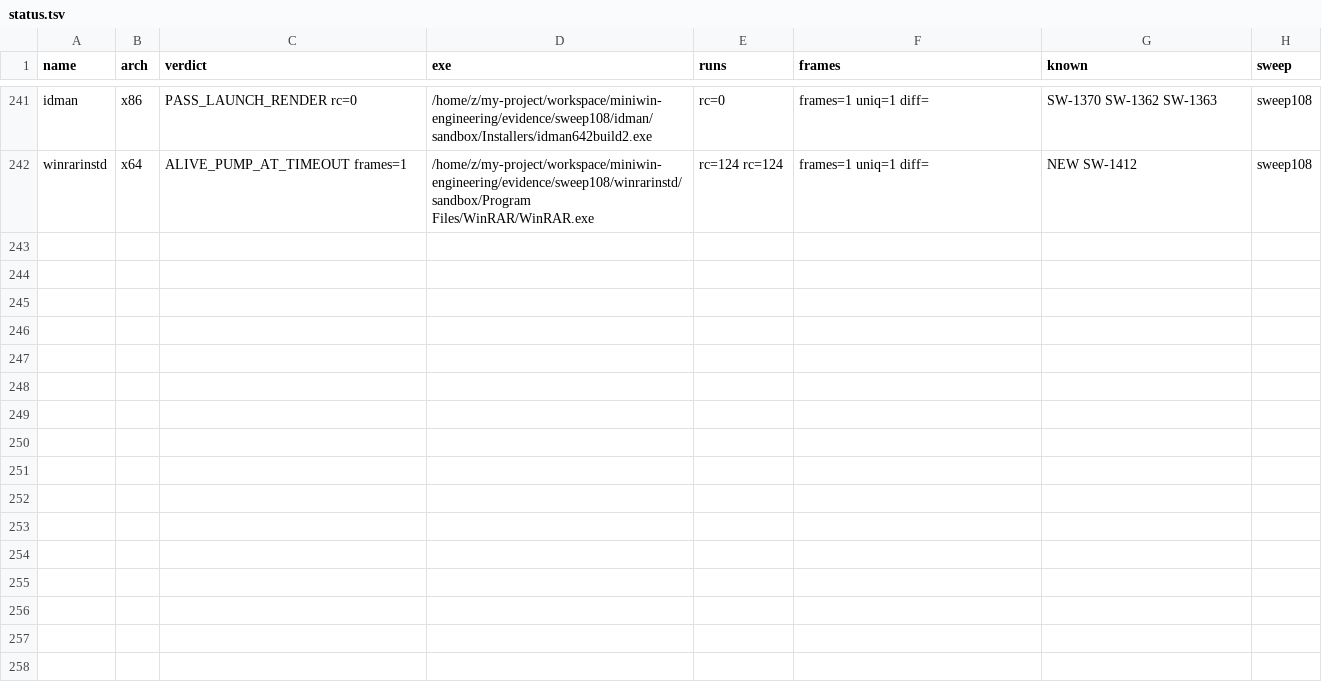
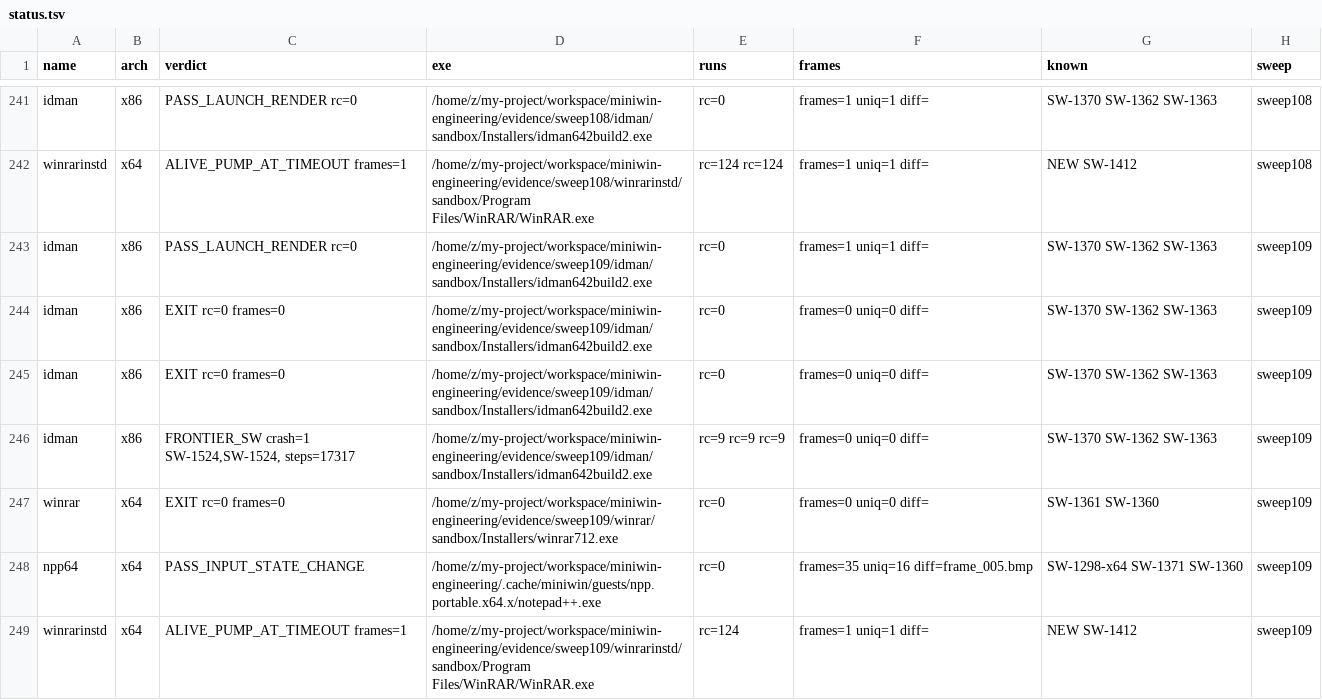
Before and after one commit to Sh-TB/miniwin-engineering, a TSV file: plugins/status.tsv, drawn as a sheet; only a part is shown, gaps mark what is left out; the diff names each change by its address in the sheet, - before the commit and + after, or states it on an @@ line.

Commit message:
SWEEP-109 «IDM فایل ستاپ رو اجرا کنه» — issue #25 ladder: unpacker silent-exit-0 -> 65-file extraction -> second-stage WinMain RUNNING: SW-1524 world-boot skeleton (wineboot parallel; lazy seed fired mid-CreateDirectory chain -> EEXIST(183) -> IDM Error ID:2), SW-1525 IsWow64Process TRUE for PE32 guests (WOW64 semantics), SW-1526 CreateProcessW entry+MZ-probe tracing (decoded target IDM_Setup_Temp/IDM1.tmp), SW-1527 DialogProc registry + SendMessage/pump routing (IDM extraction trigger SendMessageA(hDlg,0x7E8) died at dropped proc; wine user32/dialog.c), SW-1528 mw32_thread_trampoline ms_abi (boot calls MwGuestStart arg-in-RCX; SysV callee read RDI garbage), SW-1529 filemap_lookup accepts handle-table handles (MapViewOfFile always failed error 6 -> 'Could not create map view file in GetViewFile Error ID:6'), SW-1530 section owns dup(fd) + m32 views in arena via MAP_FIXED (32-bit guest cannot use 0x7f.. mmap), SW-1531 section extends file (ftruncate; NTFS grows on demand; SIGBUS past EOF mid-extraction), SW-1532 arity SetFileTime/GetFileTime=16, SW-1533 opcodes 0x18/0x1A SBB r8 + 0x12 ADC r8 (Tonec carry chain executes 1a d2), SW-1534 mw32_dll_is_crt case-insensitive (VC6 imports MSVCRT.dll uppercase; 4x cdecl-pop violation at CRT startup -> FF/7), SW-1535 __wgetmainargs arena block for cpu32 + argv[0] never NULL (VC6 CRT bails silently when argv[0]==NULL, decoded 0x4011302), SW-1536 m32 DATA-import plane (_wcmdln/__wargv/__argc arena cells; old pass wrote host .data address inside the interpreter guard -> read 0), SW-1537 IsWow64Process2 implemented + arity 12 (unresolved stub leaked +20/call -> WinMain frame drift -> saved-EBP overlap -> leave ebp=0), SW-1538 engine-side guest writes watch-visible + logger frame-walk fix. MEASURED: idman642build2 extracts 65 files (IDM5.tmp 6.5MB), CreateProcessW(IDM1.tmp) succeeds, child VC6 CRT init complete (_initterm x42), WinMain runs real registry work (ProgramFilesDir='C:\Program Files' read back SUCCESS); frontier SW-1539 registered (saved-EBP zero-write, watch-evidenced, next-round instrument list). Batteries: idman rc=9 x3 deterministic, winrar SFX INSTALL_OK (WinRAR.exe 3.3MB + 75 files), winrarinstd ALIVE_PUMP frames=1, npp64 PASS_INPUT_STATE_CHANGE frames=35 uniq=16. Gates: G1 PIN 12/12 (20261030_144242, binary c890d54b), corpus_gate 15 rows rc=0 in 9 crash 0 ZERO regressions. evidence/sweep109/summary.md; no force-push

```diff
--- a/plugins/status.tsv
+++ b/plugins/status.tsv
+row 243: idman | x86 | PASS_LAUNCH_RENDER rc=0 | /home/z/my-project/workspace/miniwin-engineering/evidence/sweep109/idman/sandbox/Installers/idman642build2.exe | rc=0 | frames=1 uniq=1 diff= | SW-1370 SW-1362 SW-1363 | sweep109
+row 244: idman | x86 | EXIT rc=0 frames=0 | /home/z/my-project/workspace/miniwin-engineering/evidence/sweep109/idman/sandbox/Installers/idman642build2.exe | rc=0 | frames=0 uniq=0 diff= | SW-1370 SW-1362 SW-1363 | sweep109
+row 245: idman | x86 | EXIT rc=0 frames=0 | /home/z/my-project/workspace/miniwin-engineering/evidence/sweep109/idman/sandbox/Installers/idman642build2.exe | rc=0 | frames=0 uniq=0 diff= | SW-1370 SW-1362 SW-1363 | sweep109
+row 246: idman | x86 | FRONTIER_SW crash=1 SW-1524,SW-1524, steps=17317 | /home/z/my-project/workspace/miniwin-engineering/evidence/sweep109/idman/sandbox/Installers/idman642build2.exe | rc=9 rc=9 rc=9 | frames=0 uniq=0 diff= | SW-1370 SW-1362 SW-1363 | sweep109
+row 247: winrar | x64 | EXIT rc=0 frames=0 | /home/z/my-project/workspace/miniwin-engineering/evidence/sweep109/winrar/sandbox/Installers/winrar712.exe | rc=0 | frames=0 uniq=0 diff= | SW-1361 SW-1360 | sweep109
+row 248: npp64 | x64 | PASS_INPUT_STATE_CHANGE | /home/z/my-project/workspace/miniwin-engineering/.cache/miniwin/guests/npp.portable.x64.x/notepad++.exe | rc=0 | frames=35 uniq=16 diff=frame_005.bmp | SW-1298-x64 SW-1371 SW-1360 | sweep109
+row 249: winrarinstd | x64 | ALIVE_PUMP_AT_TIMEOUT frames=1 | /home/z/my-project/workspace/miniwin-engineering/evidence/sweep109/winrarinstd/sandbox/Program Files/WinRAR/WinRAR.exe | rc=124 | frames=1 uniq=1 diff= | NEW SW-1412 | sweep109
```
Also changed, not shown: evidence/sweep092/corpus_parity.tsv, 44 other files.
